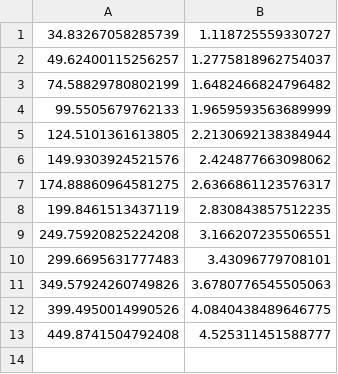
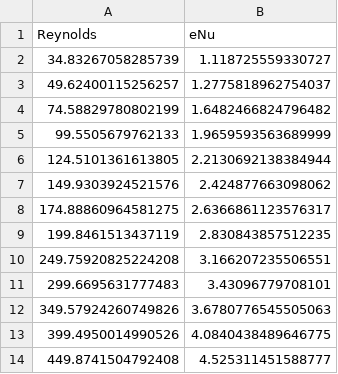
Before and after one commit to ablizarbe/Microprop, a CSV file: eNu_data.csv, drawn as a sheet.

```diff
--- a/eNu_data.csv
+++ b/eNu_data.csv
@@ -1 +1,2 @@
+Reynolds,eNu
 34.83267058285739,1.118725559330727
```
Also changed, not shown: ef_data.csv.
